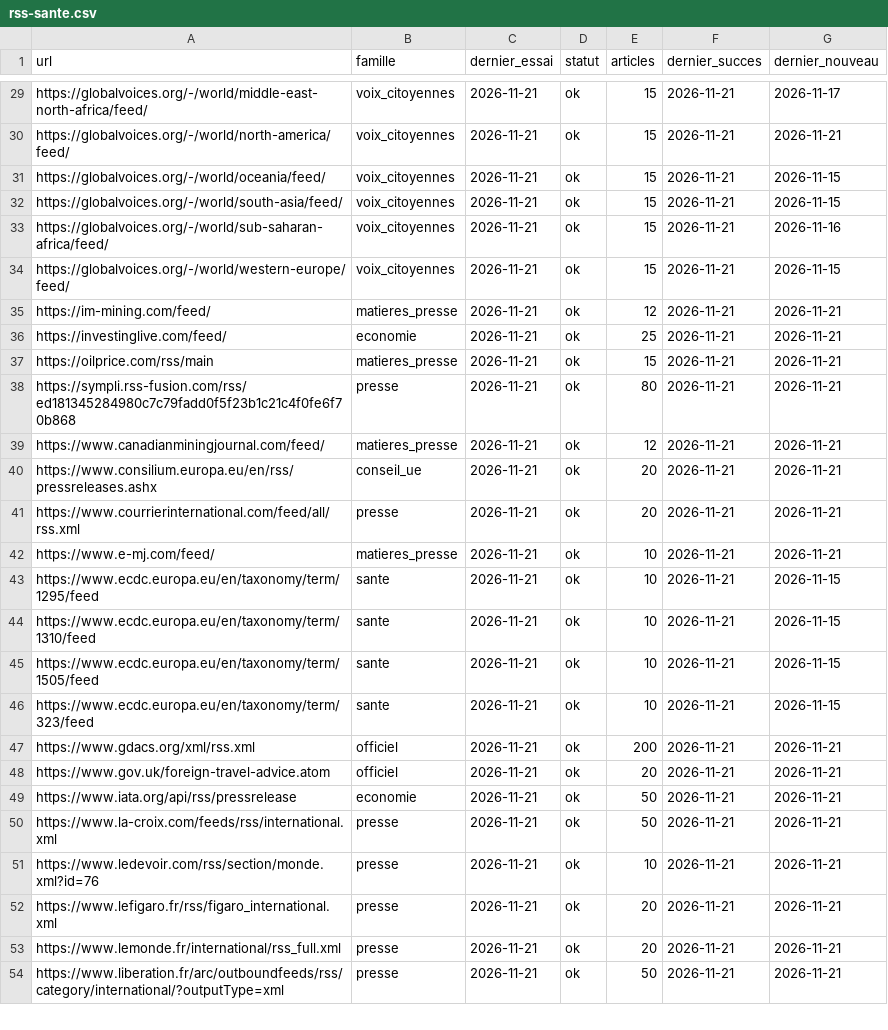
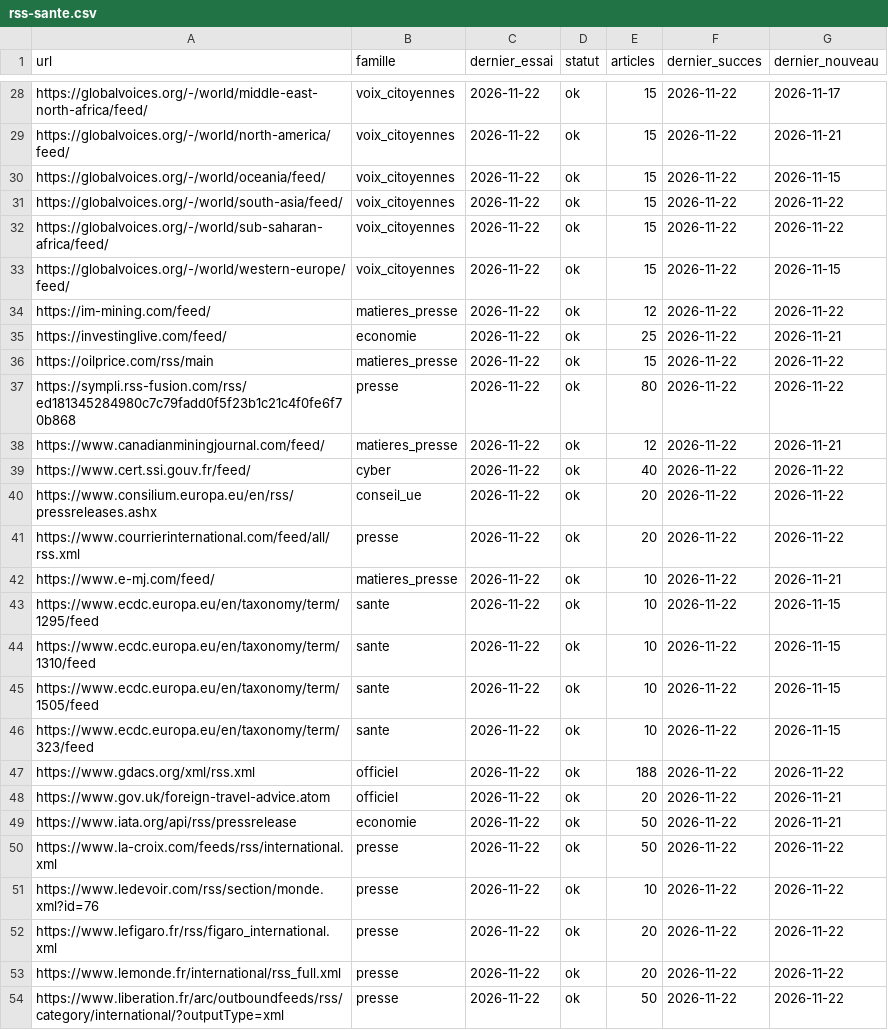
Before and after one commit to Othman-Benbrahim/metac-bot-template, a CSV file: registre/rss-sante.csv, drawn as a sheet; only a part is shown, gaps mark what is left out; addresses are those after the commit; the diff covers the shown part only; the diff names each change by its address in the sheet, - before the commit and + after, or states it on an @@ line.

```diff
--- a/registre/rss-sante.csv
+++ b/registre/rss-sante.csv
-C28:C38 (dernier_essai): 2026-11-21
+C28:C38 (dernier_essai): 2026-11-22
-F28:F38 (dernier_succes): 2026-11-21
+F28:F38 (dernier_succes): 2026-11-22
-G31 (dernier_nouveau): 2026-11-15
+G31 (dernier_nouveau): 2026-11-22
-G32 (dernier_nouveau): 2026-11-16
+G32 (dernier_nouveau): 2026-11-22
-G34 (dernier_nouveau): 2026-11-21
+G34 (dernier_nouveau): 2026-11-22
-G36:G37 (dernier_nouveau): 2026-11-21
+G36:G37 (dernier_nouveau): 2026-11-22
+row 39: https://www.cert.ssi.gouv.fr/feed/ | cyber | 2026-11-22 | ok | 40 | 2026-11-22 | 2026-11-22
-C40:C54 (dernier_essai): 2026-11-21
+C40:C54 (dernier_essai): 2026-11-22
-F40:F54 (dernier_succes): 2026-11-21
+F40:F54 (dernier_succes): 2026-11-22
-G40:G41 (dernier_nouveau): 2026-11-21
+G40:G41 (dernier_nouveau): 2026-11-22
-E47 (articles): 200
+E47 (articles): 188
-G47 (dernier_nouveau): 2026-11-21
+G47 (dernier_nouveau): 2026-11-22
-G50:G54 (dernier_nouveau): 2026-11-21
+G50:G54 (dernier_nouveau): 2026-11-22
```
Also changed, not shown: 1 removed row and 83 edited cells elsewhere in this file, registre/rss-accord.csv, registre/rss-matieres.csv, 5 other files.
